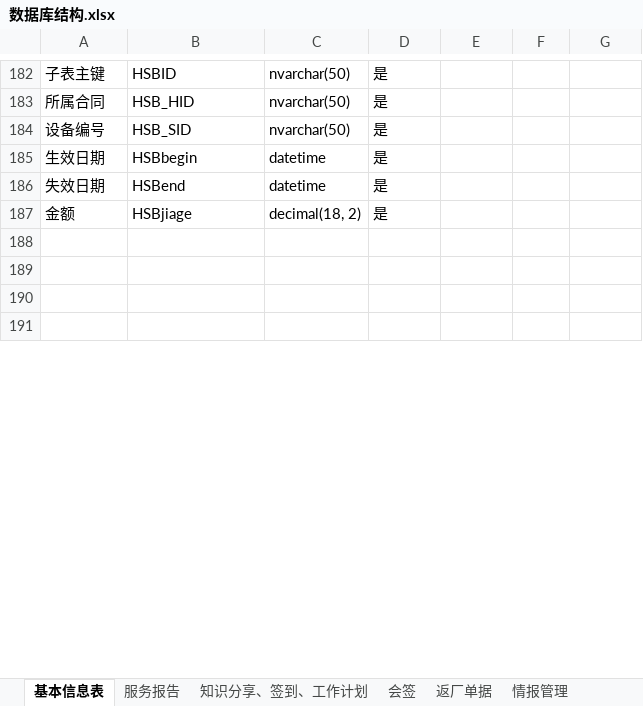
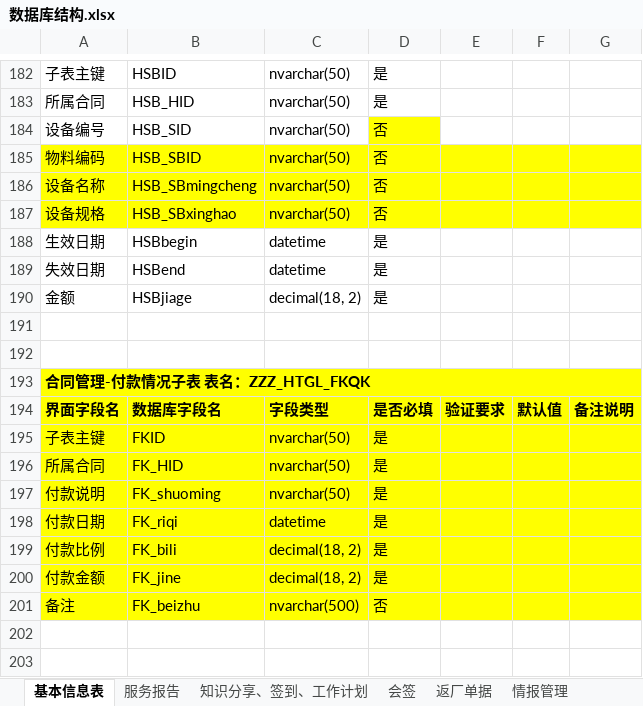
Before and after one commit to gotodk/shfw, an Excel workbook: 数据库结构.xlsx, sheet 基本信息表, drawn as a sheet; only a part is shown, gaps mark what is left out; values as stored, in another font and other column widths than the file's, no borders; the diff names each change by its address in the sheet, - before the commit and + after, or states it on an @@ line.

```diff
--- a/数据库结构.xlsx (sheet 基本信息表)
+++ b/数据库结构.xlsx (sheet 基本信息表)
-D184: 是
+D184: 否
-D184 fill: none
+D184 fill: #FFFF00
+row 185: 物料编码 | HSB_SBID | nvarchar(50) | 否
+row 186: 设备名称 | HSB_SBmingcheng | nvarchar(50) | 否
+row 187: 设备规格 | HSB_SBxinghao | nvarchar(50) | 否
+row 193: 合同管理-付款情况子表 表名：ZZZ_HTGL_FKQK
+row 194: 界面字段名 | 数据库字段名 | 字段类型 | 是否必填 | 验证要求 | 默认值 | 备注说明
+row 195: 子表主键 | FKID | nvarchar(50) | 是
+row 196: 所属合同 | FK_HID | nvarchar(50) | 是
+row 197: 付款说明 | FK_shuoming | nvarchar(50) | 是
+row 198: 付款日期 | FK_riqi | datetime | 是
+row 199: 付款比例 | FK_bili | decimal(18, 2) | 是
+row 200: 付款金额 | FK_jine | decimal(18, 2) | 是
+row 201: 备注 | FK_beizhu | nvarchar(500) | 否
```
Also changed, not shown: sheet 返厂单据, 10 other files.
